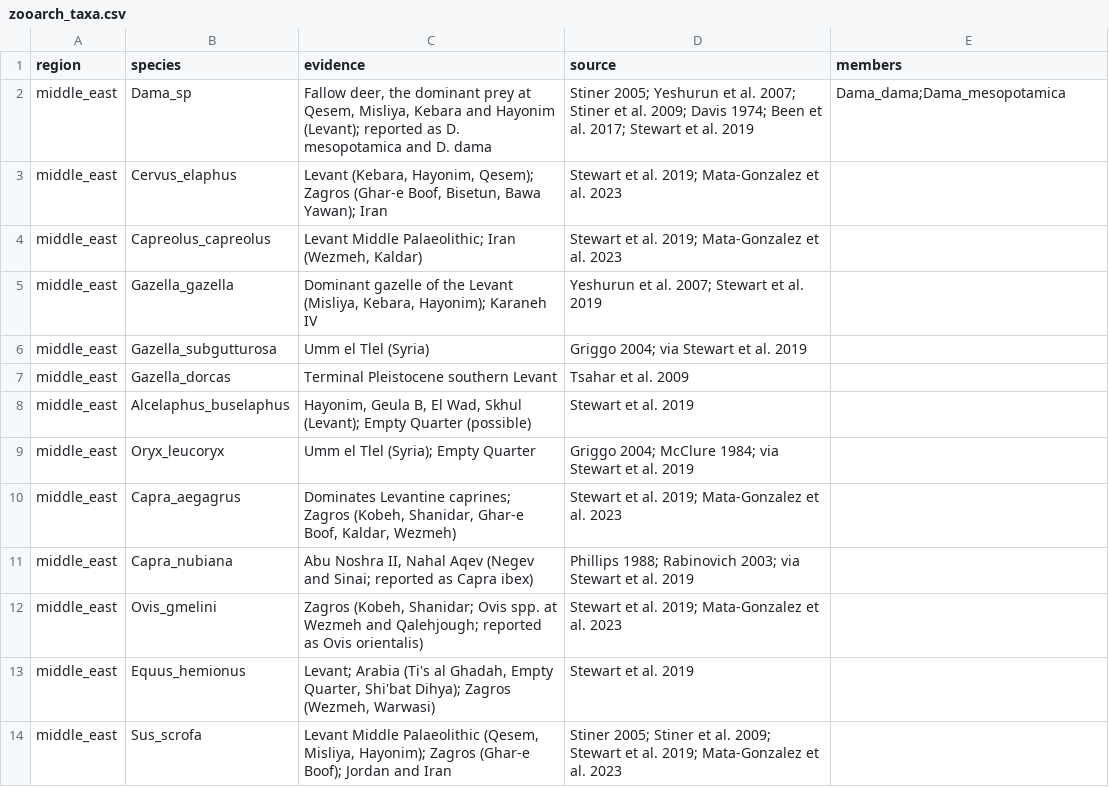
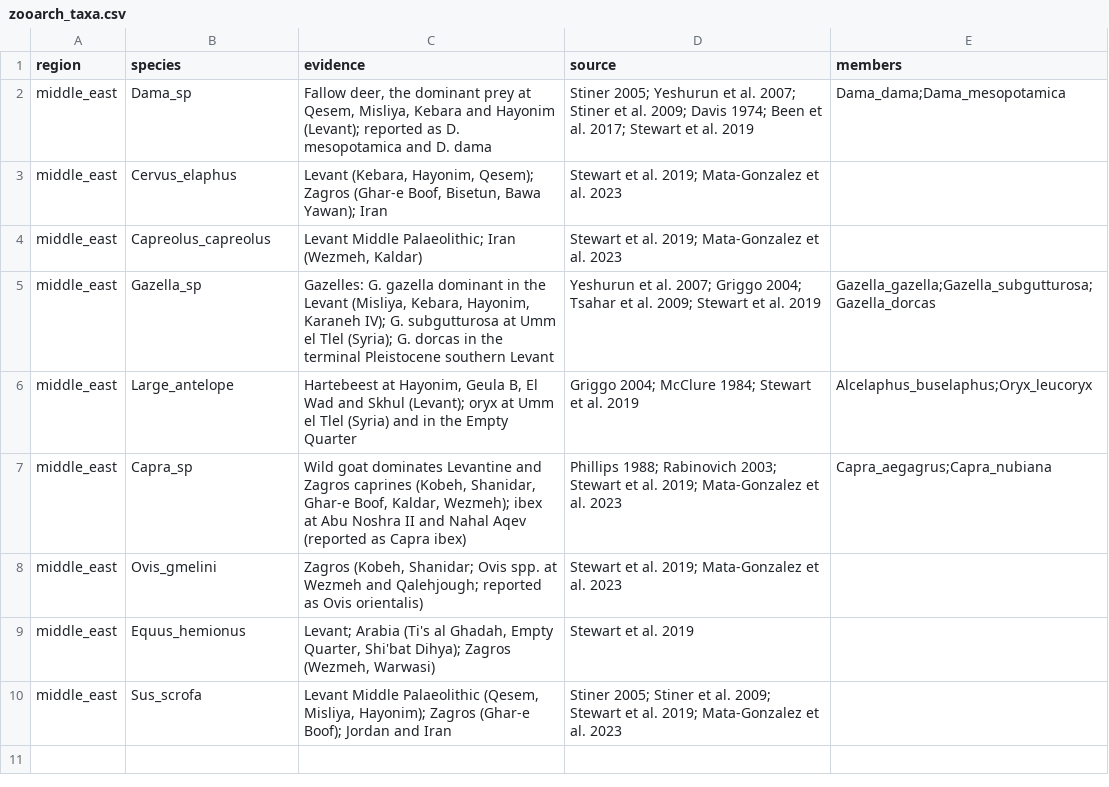
Before and after one commit to nxmarom/richcast, a CSV file: inst/extdata/zooarch_taxa.csv, drawn as a sheet.

```diff
--- a/inst/extdata/zooarch_taxa.csv
+++ b/inst/extdata/zooarch_taxa.csv
@@ -4,9 +4,5 @@ middle_east,Cervus_elaphus,"Levant (Kebara, Hayonim, Qesem); Zagros (Ghar-e Boof
 middle_east,Capreolus_capreolus,"Levant Middle Palaeolithic; Iran (Wezmeh, Kaldar)","Stewart et al. 2019; Mata-Gonzalez et al. 2023",
-middle_east,Gazella_gazella,"Dominant gazelle of the Levant (Misliya, Kebara, Hayonim); Karaneh IV","Yeshurun et al. 2007; Stewart et al. 2019",
-middle_east,Gazella_subgutturosa,"Umm el Tlel (Syria)","Griggo 2004; via Stewart et al. 2019",
-middle_east,Gazella_dorcas,"Terminal Pleistocene southern Levant","Tsahar et al. 2009",
-middle_east,Alcelaphus_buselaphus,"Hayonim, Geula B, El Wad, Skhul (Levant); Empty Quarter (possible)","Stewart et al. 2019",
-middle_east,Oryx_leucoryx,"Umm el Tlel (Syria); Empty Quarter","Griggo 2004; McClure 1984; via Stewart et al. 2019",
-middle_east,Capra_aegagrus,"Dominates Levantine caprines; Zagros (Kobeh, Shanidar, Ghar-e Boof, Kaldar, Wezmeh)","Stewart et al. 2019; Mata-Gonzalez et al. 2023",
-middle_east,Capra_nubiana,"Abu Noshra II, Nahal Aqev (Negev and Sinai; reported as Capra ibex)","Phillips 1988; Rabinovich 2003; via Stewart et al. 2019",
+middle_east,Gazella_sp,"Gazelles: G. gazella dominant in the Levant (Misliya, Kebara, Hayonim, Karaneh IV); G. subgutturosa at Umm el Tlel (Syria); G. dorcas in the terminal Pleistocene southern Levant","Yeshurun et al. 2007; Griggo 2004; Tsahar et al. 2009; Stewart et al. 2019",Gazella_gazella;Gazella_subgutturosa;Gazella_dorcas
+middle_east,Large_antelope,"Hartebeest at Hayonim, Geula B, El Wad and Skhul (Levant); oryx at Umm el Tlel (Syria) and in the Empty Quarter","Griggo 2004; McClure 1984; Stewart et al. 2019",Alcelaphus_buselaphus;Oryx_leucoryx
+middle_east,Capra_sp,"Wild goat dominates Levantine and Zagros caprines (Kobeh, Shanidar, Ghar-e Boof, Kaldar, Wezmeh); ibex at Abu Noshra II and Nahal Aqev (reported as Capra ibex)","Phillips 1988; Rabinovich 2003; Stewart et al. 2019; Mata-Gonzalez et al. 2023",Capra_aegagrus;Capra_nubiana
 middle_east,Ovis_gmelini,"Zagros (Kobeh, Shanidar; Ovis spp. at Wezmeh and Qalehjough; reported as Ovis orientalis)","Stewart et al. 2019; Mata-Gonzalez et al. 2023",
```
Also changed, not shown: 4 other files.
